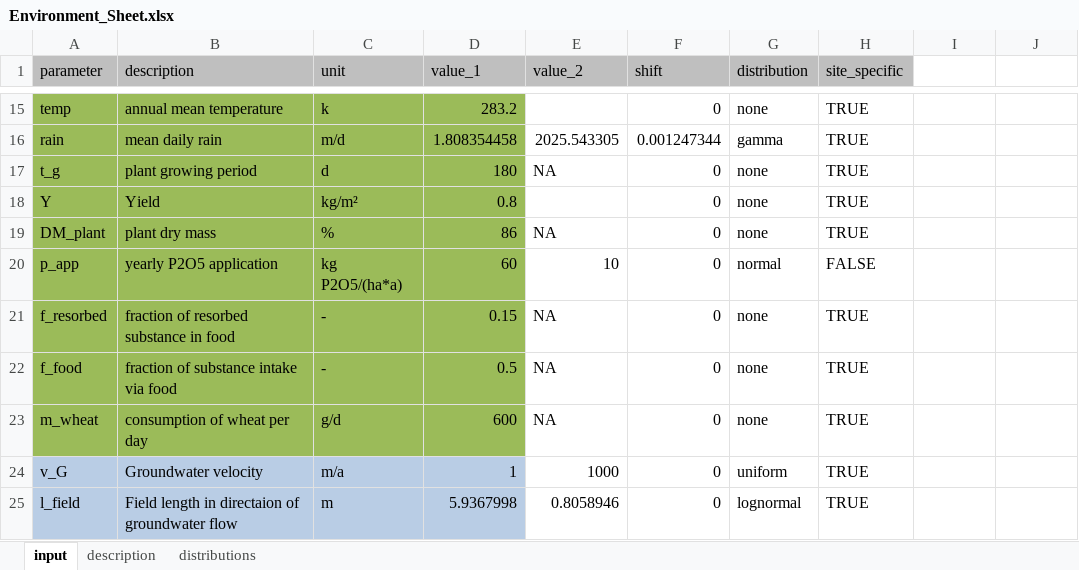
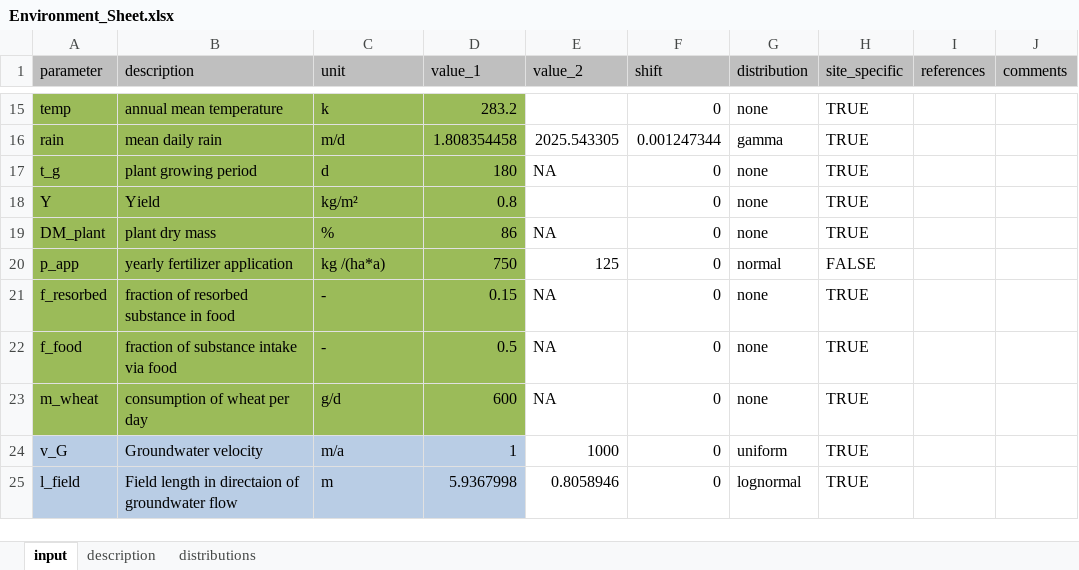
Before and after one commit to KWB-R/kwb.fcr, an Excel workbook: inst/extdata/input/Environment_Sheet.xlsx, sheet input, drawn as a sheet; only a part is shown, gaps mark what is left out; values as stored, in another font and other column widths than the file's, no borders; the diff names each change by its address in the sheet, - before the commit and + after, or states it on an @@ line.

```diff
--- a/inst/extdata/input/Environment_Sheet.xlsx (sheet input)
+++ b/inst/extdata/input/Environment_Sheet.xlsx (sheet input)
-I1: (empty)
+I1: references
-I1:J1 fill: none
+I1:J1 fill: #BFBFBF
-J1: (empty)
+J1: comments
-B20 (description): yearly P2O5 application
+B20 (description): yearly fertilizer application
-C20 (unit): kg P2O5/(ha*a)
+C20 (unit): kg /(ha*a)
-D20 (value_1): 60
+D20 (value_1): 750
-E20 (value_2): 10
+E20 (value_2): 125
```
Also changed, not shown: inst/extdata/input/cd_sheet.xlsx, 9 other files.
